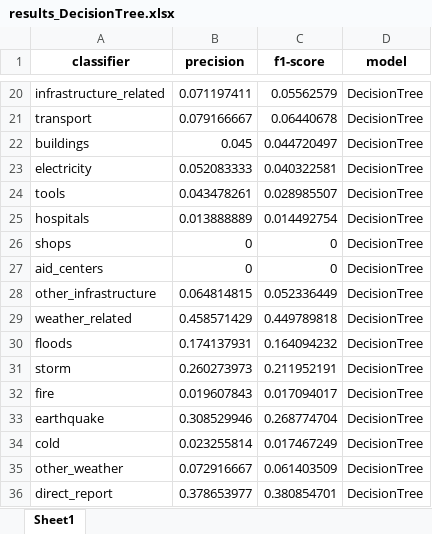
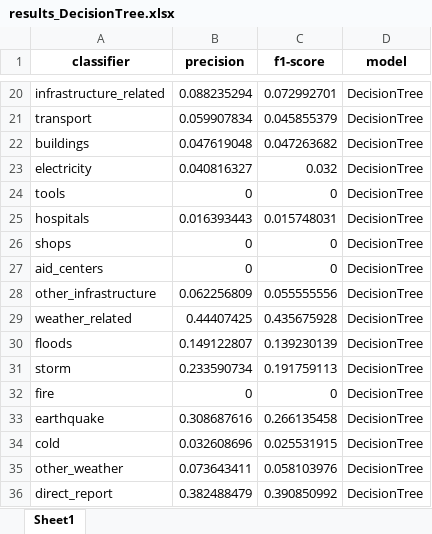
Before and after one commit to snkrause/desaster_response_pipeline, an Excel workbook: jupyter_prep/results_DecisionTree.xlsx, sheet Sheet1, drawn as a sheet; only a part is shown, gaps mark what is left out; values as stored, in another font and other column widths than the file's, no borders; the diff covers the shown part only; the diff names each change by its address in the sheet, - before the commit and + after, or states it on an @@ line.

```diff
--- a/jupyter_prep/results_DecisionTree.xlsx (sheet Sheet1)
+++ b/jupyter_prep/results_DecisionTree.xlsx (sheet Sheet1)
-B20 (precision): 0.071197411
+B20 (precision): 0.088235294
-C20 (f1-score): 0.05562579
+C20 (f1-score): 0.072992701
-B21 (precision): 0.079166667
+B21 (precision): 0.059907834
-C21 (f1-score): 0.06440678
+C21 (f1-score): 0.045855379
-B22 (precision): 0.045
+B22 (precision): 0.047619048
-C22 (f1-score): 0.044720497
+C22 (f1-score): 0.047263682
-B23 (precision): 0.052083333
+B23 (precision): 0.040816327
-C23 (f1-score): 0.040322581
+C23 (f1-score): 0.032
-B24 (precision): 0.043478261
+B24 (precision): 0
-C24 (f1-score): 0.028985507
+C24 (f1-score): 0
-B25 (precision): 0.013888889
+B25 (precision): 0.016393443
-C25 (f1-score): 0.014492754
+C25 (f1-score): 0.015748031
-B28 (precision): 0.064814815
+B28 (precision): 0.062256809
-C28 (f1-score): 0.052336449
+C28 (f1-score): 0.055555556
-B29 (precision): 0.458571429
+B29 (precision): 0.44407425
-C29 (f1-score): 0.449789818
+C29 (f1-score): 0.435675928
-B30 (precision): 0.174137931
+B30 (precision): 0.149122807
-C30 (f1-score): 0.164094232
+C30 (f1-score): 0.139230139
-B31 (precision): 0.260273973
+B31 (precision): 0.233590734
-C31 (f1-score): 0.211952191
+C31 (f1-score): 0.191759113
-B32 (precision): 0.019607843
+B32 (precision): 0
-C32 (f1-score): 0.017094017
+C32 (f1-score): 0
-B33 (precision): 0.308529946
+B33 (precision): 0.308687616
-C33 (f1-score): 0.268774704
+C33 (f1-score): 0.266135458
-B34 (precision): 0.023255814
+B34 (precision): 0.032608696
-C34 (f1-score): 0.017467249
+C34 (f1-score): 0.025531915
-B35 (precision): 0.072916667
+B35 (precision): 0.073643411
-C35 (f1-score): 0.061403509
+C35 (f1-score): 0.058103976
-B36 (precision): 0.378653977
+B36 (precision): 0.382488479
-C36 (f1-score): 0.380854701
+C36 (f1-score): 0.390850992
```
Also changed, not shown: 32 edited cells elsewhere in this sheet, 4 other files.
